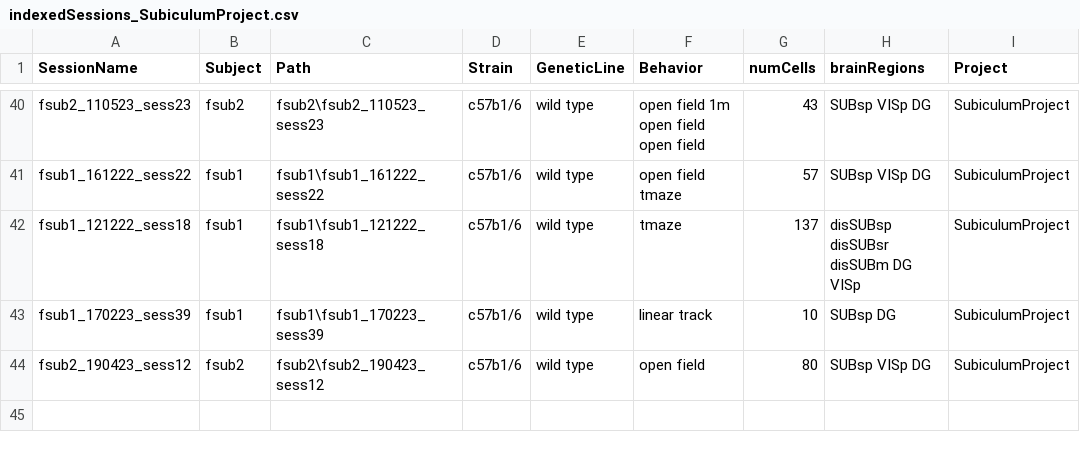
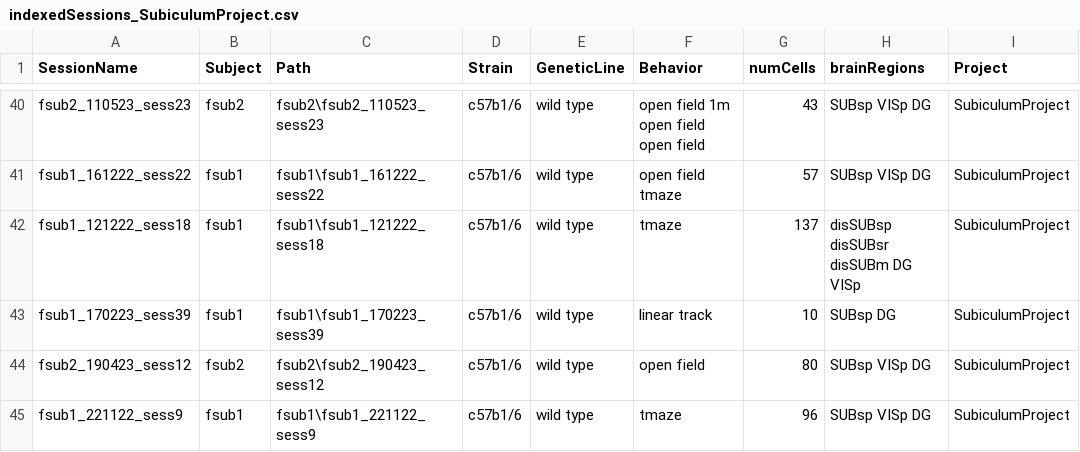
Before and after one commit to abadpablo/SubiculumProject, a CSV file: indexedSessions_SubiculumProject.csv, drawn as a sheet; only a part is shown, gaps mark what is left out; the diff names each change by its address in the sheet, - before the commit and + after, or states it on an @@ line.

Commit message:
Added Session: fSUB1_221122_sess9

```diff
--- a/indexedSessions_SubiculumProject.csv
+++ b/indexedSessions_SubiculumProject.csv
+row 45: fsub1_221122_sess9 | fsub1 | fsub1\fsub1_221122_sess9 | c57b1/6 | wild type | tmaze | 96 | SUBsp VISp DG | SubiculumProject
```
